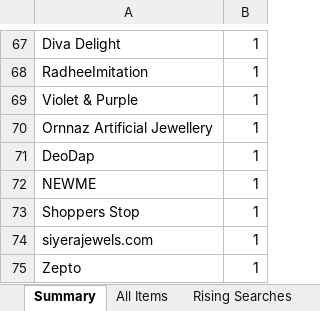
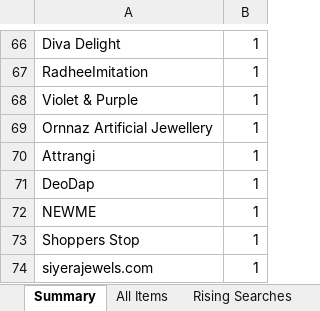
Before and after one commit to PRATS7878/gehnaradar_Updated, an Excel workbook: output/latest.xlsx, sheet Summary, drawn as a sheet; only a part is shown, gaps mark what is left out; the shorter side is filled out with more unchanged rows; values as stored, in another font and other column widths than the file's, no borders; the diff covers the shown part only; the diff names each change by its address in the sheet, - before the commit and + after, or states it on an @@ line.

```diff
--- a/output/latest.xlsx (sheet Summary)
+++ b/output/latest.xlsx (sheet Summary)
+row 70: Attrangi | 1
```
Also changed, not shown: 11 added rows, 14 removed rows and 19 edited cells elsewhere in this sheet, sheet All Items, 3 other files.
